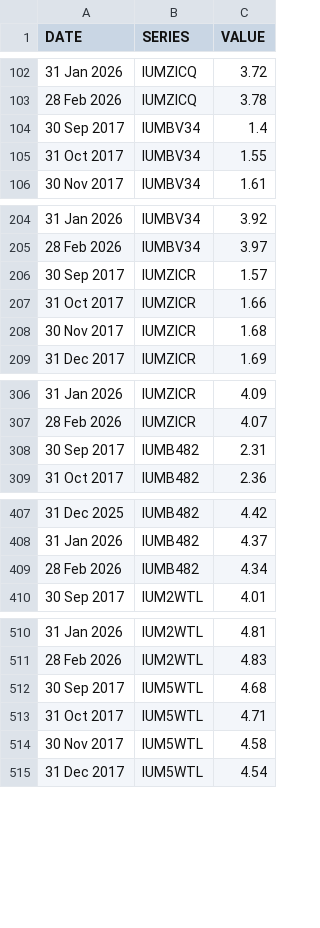
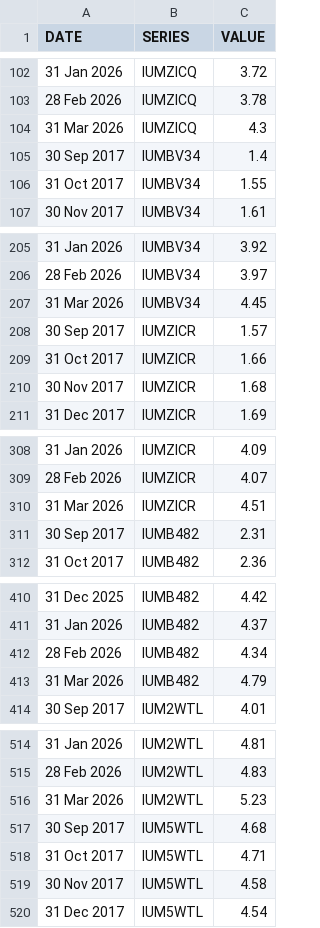
Before and after one commit to ONSdigital/bank-of-england-flat-data, a CSV file: boe.csv, drawn as a sheet; only a part is shown, gaps mark what is left out; the diff covers the shown part only; the diff names each change by its address in the sheet, - before the commit and + after, or states it on an @@ line.

```diff
--- a/boe.csv
+++ b/boe.csv
+row 104: 31 Mar 2026 | IUMZICQ | 4.3
+row 207: 31 Mar 2026 | IUMBV34 | 4.45
+row 310: 31 Mar 2026 | IUMZICR | 4.51
+row 413: 31 Mar 2026 | IUMB482 | 4.79
+row 516: 31 Mar 2026 | IUM2WTL | 5.23
```
Also changed, not shown: 4 added rows elsewhere in this file, 1 other file.
